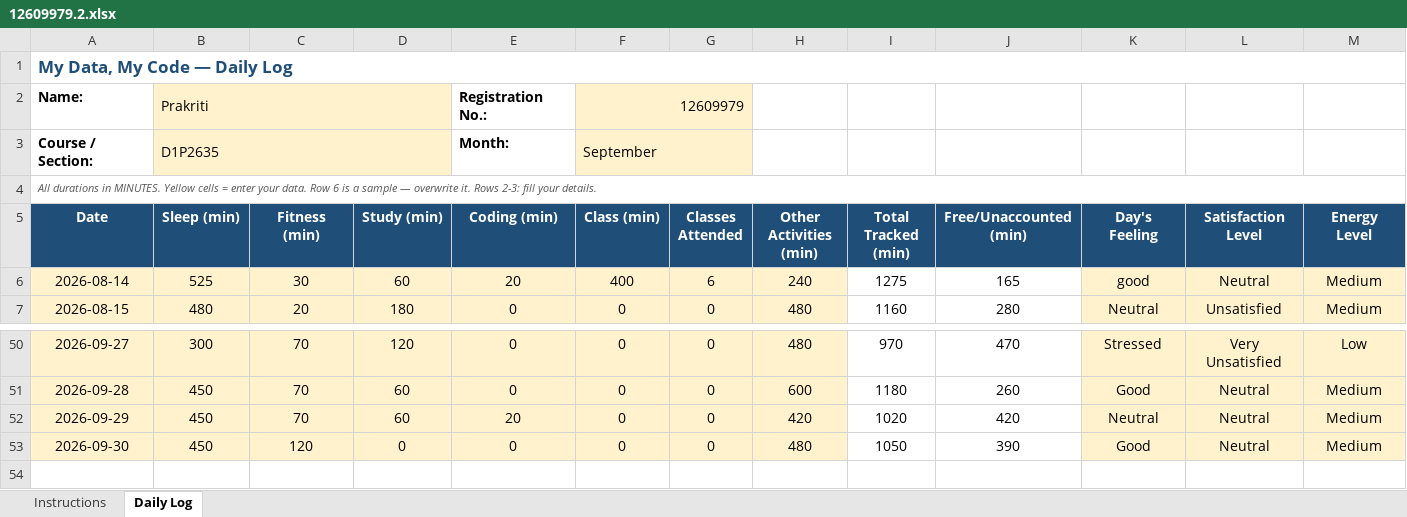
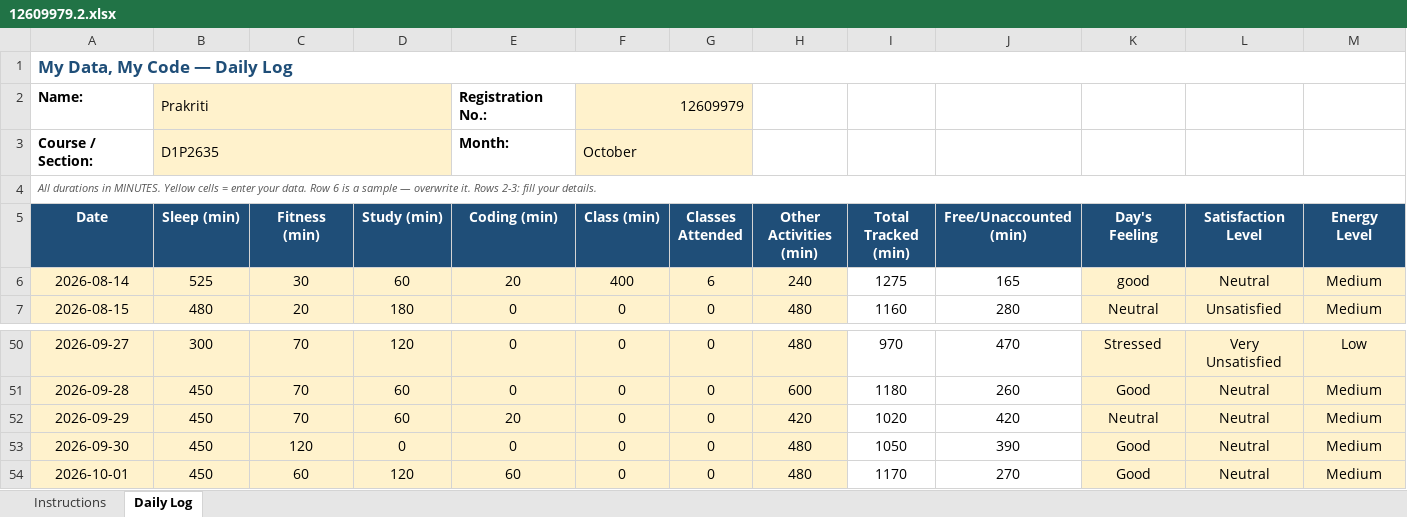
Before and after one commit to Prakriti998/12609979, an Excel workbook: 12609979.2.xlsx, sheet Daily Log, drawn as a sheet; only a part is shown, gaps mark what is left out; values as stored, in another font and other column widths than the file's, no borders; conditional formats not drawn; rows hold the shown columns only; the diff names each change by its address in the sheet, - before the commit and + after, or states it on an @@ line.

Commit message:
MY DATA

```diff
--- a/12609979.2.xlsx (sheet Daily Log)
+++ b/12609979.2.xlsx (sheet Daily Log)
-F3 (Class (min)): September
+F3 (Class (min)): October
+row 54: 2026-10-01 | 450 | 60 | 120 | 60 | 0 | 0 | 480 | 1170 | 270 | Good | Neutral | Medium
```
